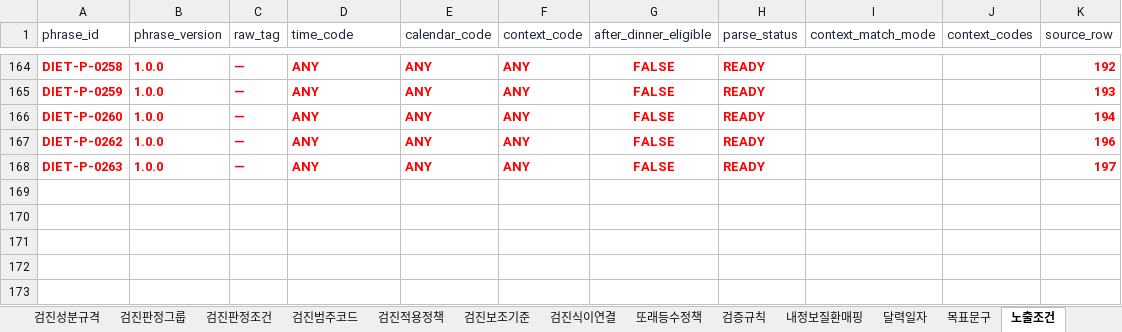
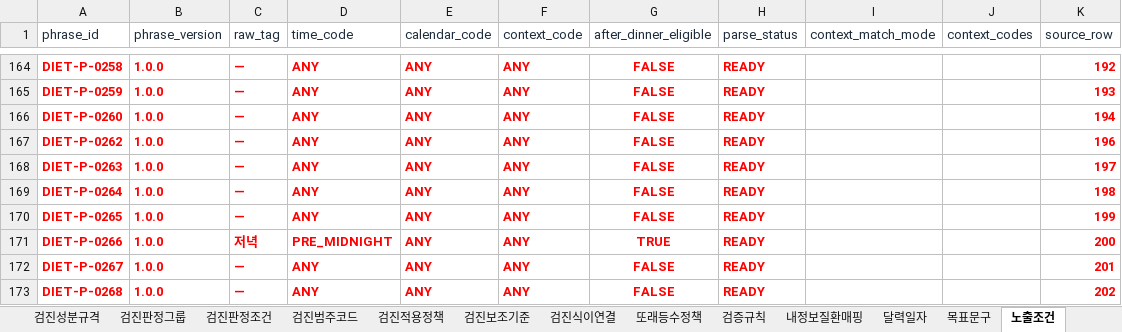
Before and after one commit to srleeinkorea/Project_maiReport, an Excel workbook: outputs/mai-report-policy/식이/maiReport_식이_개발전달_데이터계약_v1.0.0.xlsx, sheet 노출조건, drawn as a sheet; only a part is shown, gaps mark what is left out; values as stored, in another font and other column widths than the file's, no borders; table styles not drawn; the diff names each change by its address in the sheet, - before the commit and + after, or states it on an @@ line.

```diff
--- a/outputs/mai-report-policy/식이/maiReport_식이_개발전달_데이터계약_v1.0.0.xlsx (sheet 노출조건)
+++ b/outputs/mai-report-policy/식이/maiReport_식이_개발전달_데이터계약_v1.0.0.xlsx (sheet 노출조건)
+row 169: DIET-P-0264 | 1.0.0 | — | ANY | ANY | ANY | FALSE | READY |  |  | 198
+row 170: DIET-P-0265 | 1.0.0 | — | ANY | ANY | ANY | FALSE | READY |  |  | 199
+row 171: DIET-P-0266 | 1.0.0 | 저녁 | PRE_MIDNIGHT | ANY | ANY | TRUE | READY |  |  | 200
+row 172: DIET-P-0267 | 1.0.0 | — | ANY | ANY | ANY | FALSE | READY |  |  | 201
+row 173: DIET-P-0268 | 1.0.0 | — | ANY | ANY | ANY | FALSE | READY |  |  | 202
```
Also changed, not shown: sheet 목표문구, sheet 안내, outputs/mai-report-policy/식이/maiReport_식이_참조설정데이터_v1.0.0.xlsx.
